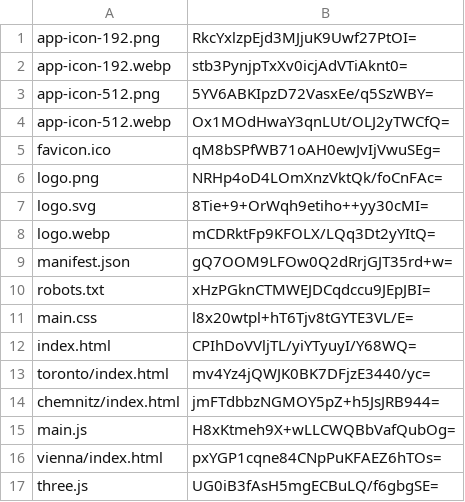
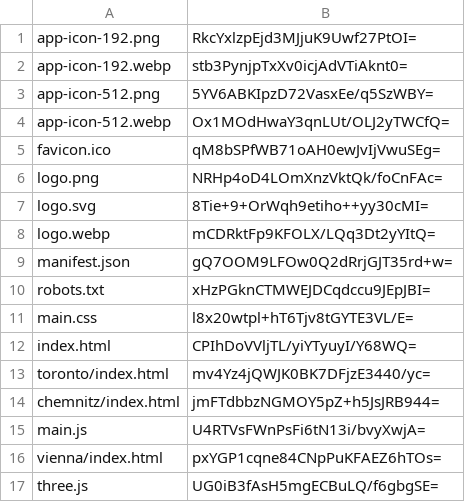
Before and after one commit to artificialmuseum/artificialmuseum.com, a CSV file: docs/etags.csv, drawn as a sheet.

```diff
--- a/docs/etags.csv
+++ b/docs/etags.csv
@@ -14,3 +14,3 @@ toronto/index.html,mv4Yz4jQWJK0BK7DFjzE3440/yc=
 chemnitz/index.html,jmFTdbbzNGMOY5pZ+h5JsJRB944=
-main.js,H8xKtmeh9X+wLLCWQBbVafQubOg=
+main.js,U4RTVsFWnPsFi6tN13i/bvyXwjA=
 vienna/index.html,pxYGP1cqne84CNpPuKFAEZ6hTOs=
```
Also changed, not shown: 2 other files.
